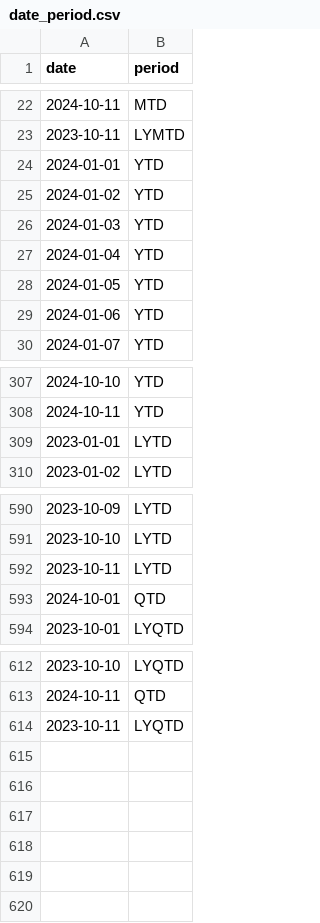
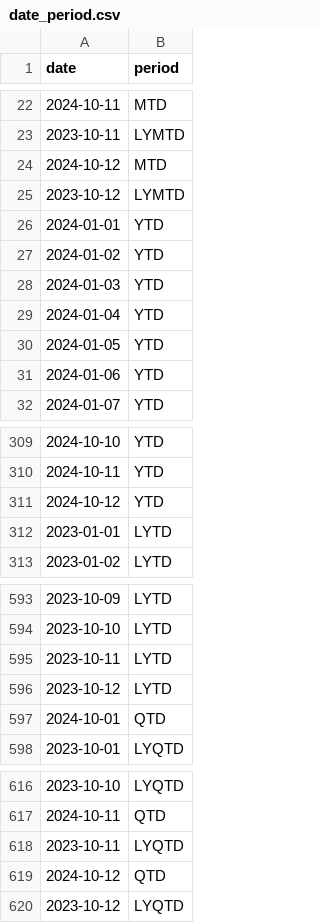
Before and after one commit to flowbytedev/data, a CSV file: date/date_period/date_period.csv, drawn as a sheet; only a part is shown, gaps mark what is left out; the diff names each change by its address in the sheet, - before the commit and + after, or states it on an @@ line.

Commit message:
data: update date_period dataset

```diff
--- a/date/date_period/date_period.csv
+++ b/date/date_period/date_period.csv
+row 24: 2024-10-12 | MTD
+row 25: 2023-10-12 | LYMTD
+row 311: 2024-10-12 | YTD
+row 596: 2023-10-12 | LYTD
+row 619: 2024-10-12 | QTD
+row 620: 2023-10-12 | LYQTD
```
